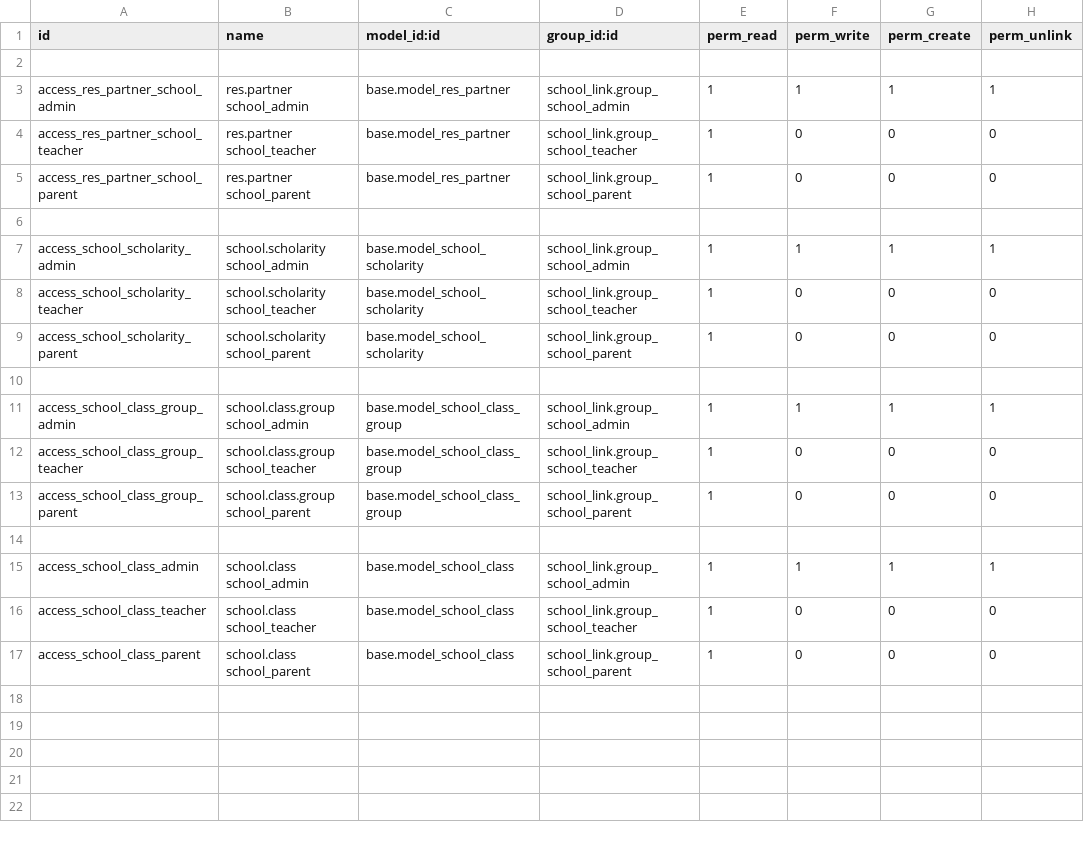
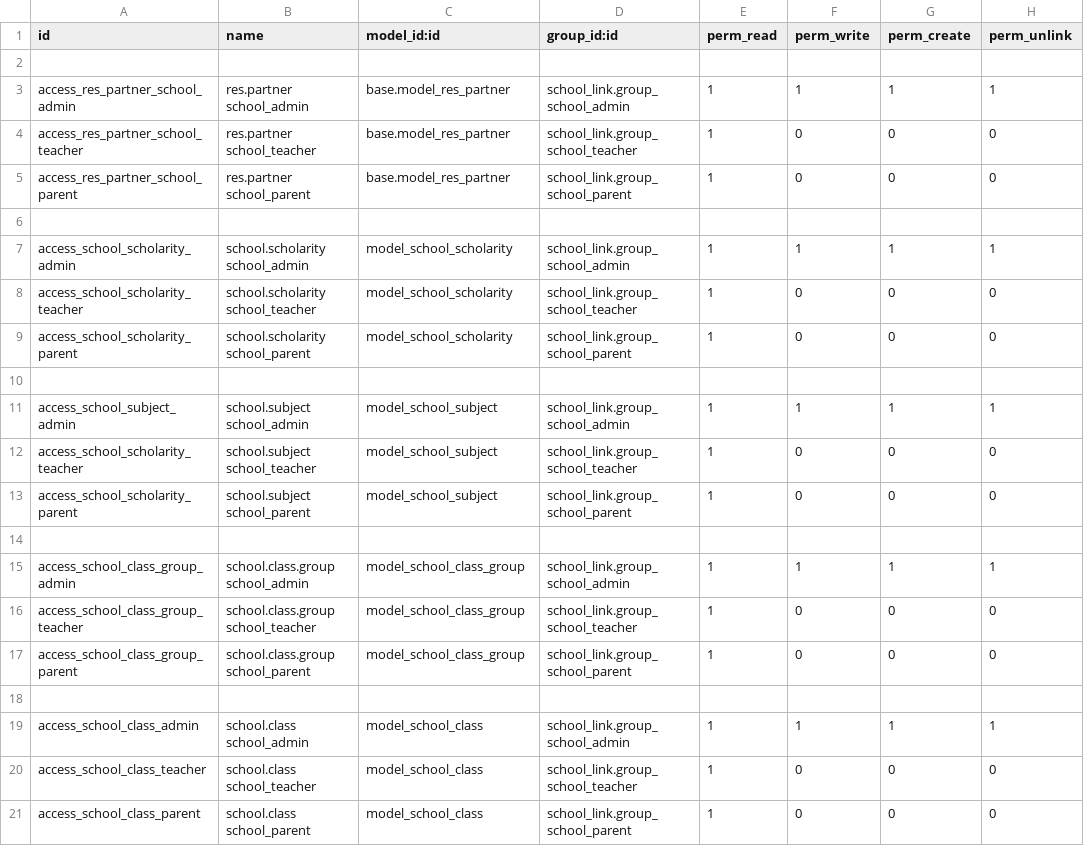
Before and after one commit to ncliam/serverpos, a CSV file: openerp/custom_modules/school_link/security/ir.model.access.csv, drawn as a sheet.

Commit message:
init school_link

```diff
--- a/openerp/custom_modules/school_link/security/ir.model.access.csv
+++ b/openerp/custom_modules/school_link/security/ir.model.access.csv
@@ -6,12 +6,16 @@ access_res_partner_school_parent,res.partner school_parent,base.model_res_partne
 
-access_school_scholarity_admin,school.scholarity school_admin,base.model_school_scholarity,school_link.group_school_admin,1,1,1,1
-access_school_scholarity_teacher,school.scholarity school_teacher,base.model_school_scholarity,school_link.group_school_teacher,1,0,0,0
-access_school_scholarity_parent,school.scholarity school_parent,base.model_school_scholarity,school_link.group_school_parent,1,0,0,0
+access_school_scholarity_admin,school.scholarity school_admin,model_school_scholarity,school_link.group_school_admin,1,1,1,1
+access_school_scholarity_teacher,school.scholarity school_teacher,model_school_scholarity,school_link.group_school_teacher,1,0,0,0
+access_school_scholarity_parent,school.scholarity school_parent,model_school_scholarity,school_link.group_school_parent,1,0,0,0
 
-access_school_class_group_admin,school.class.group school_admin,base.model_school_class_group,school_link.group_school_admin,1,1,1,1
-access_school_class_group_teacher,school.class.group school_teacher,base.model_school_class_group,school_link.group_school_teacher,1,0,0,0
-access_school_class_group_parent,school.class.group school_parent,base.model_school_class_group,school_link.group_school_parent,1,0,0,0
+access_school_subject_admin,school.subject school_admin,model_school_subject,school_link.group_school_admin,1,1,1,1
+access_school_scholarity_teacher,school.subject school_teacher,model_school_subject,school_link.group_school_teacher,1,0,0,0
+access_school_scholarity_parent,school.subject school_parent,model_school_subject,school_link.group_school_parent,1,0,0,0
 
-access_school_class_admin,school.class school_admin,base.model_school_class,school_link.group_school_admin,1,1,1,1
-access_school_class_teacher,school.class school_teacher,base.model_school_class,school_link.group_school_teacher,1,0,0,0
-access_school_class_parent,school.class school_parent,base.model_school_class,school_link.group_school_parent,1,0,0,0
+access_school_class_group_admin,school.class.group school_admin,model_school_class_group,school_link.group_school_admin,1,1,1,1
+access_school_class_group_teacher,school.class.group school_teacher,model_school_class_group,school_link.group_school_teacher,1,0,0,0
+access_school_class_group_parent,school.class.group school_parent,model_school_class_group,school_link.group_school_parent,1,0,0,0
+
+access_school_class_admin,school.class school_admin,model_school_class,school_link.group_school_admin,1,1,1,1
+access_school_class_teacher,school.class school_teacher,model_school_class,school_link.group_school_teacher,1,0,0,0
+access_school_class_parent,school.class school_parent,model_school_class,school_link.group_school_parent,1,0,0,0
```
Also changed, not shown: 3 other files.
